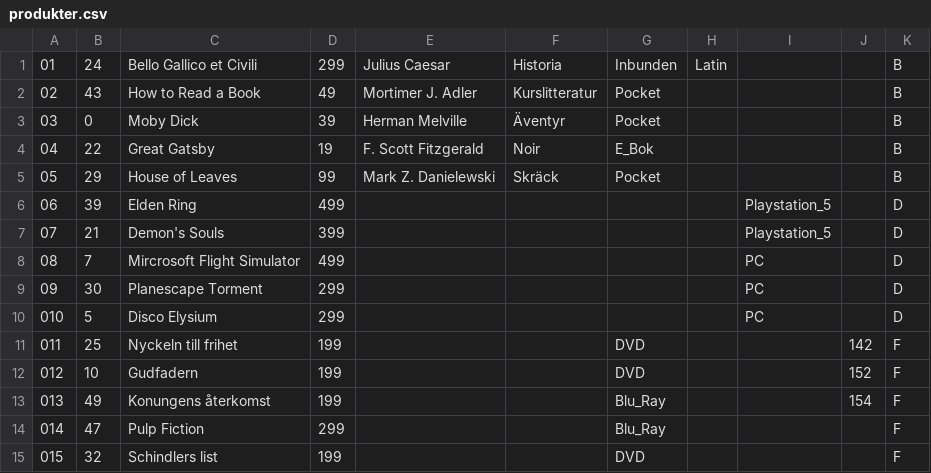
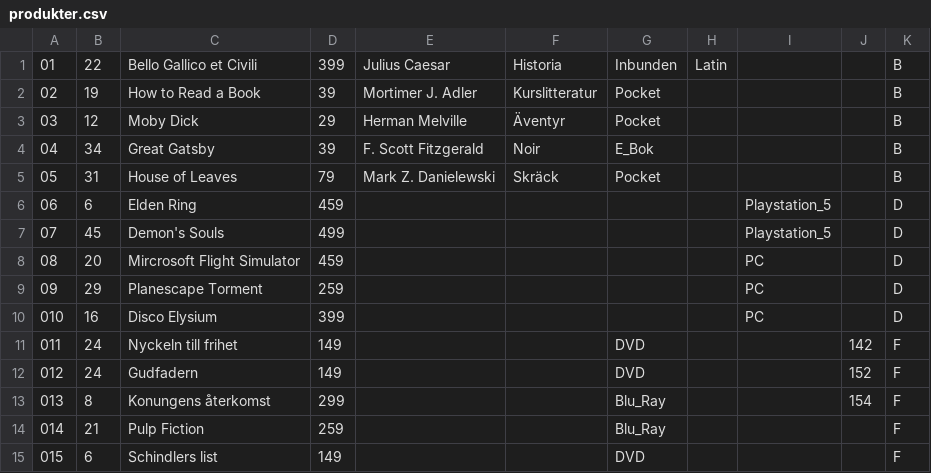
Before and after one commit to warmlund/Business_System_Laboration, a CSV file: produkter.csv, drawn as a sheet.

```diff
--- a/produkter.csv
+++ b/produkter.csv
@@ -1,15 +1,15 @@
-01,24,Bello Gallico et Civili,299,Julius Caesar,Historia,Inbunden,Latin,,,B
-02,43,How to Read a Book,49,Mortimer J. Adler,Kurslitteratur,Pocket,,,,B
-03,0,Moby Dick,39,Herman Melville,Äventyr,Pocket,,,,B
-04,22,Great Gatsby,19,F. Scott Fitzgerald,Noir,E_Bok,,,,B
-05,29,House of Leaves,99,Mark Z. Danielewski,Skräck,Pocket,,,,B
-06,39,Elden Ring,499,,,,,Playstation_5,,D
-07,21,Demon's Souls,399,,,,,Playstation_5,,D
-08,7,Mircrosoft Flight Simulator,499,,,,,PC,,D
-09,30,Planescape Torment,299,,,,,PC,,D
-010,5,Disco Elysium,299,,,,,PC,,D
-011,25,Nyckeln till frihet,199,,,DVD,,,142,F
-012,10,Gudfadern,199,,,DVD,,,152,F
-013,49,Konungens återkomst,199,,,Blu_Ray,,,154,F
-014,47,Pulp Fiction,299,,,Blu_Ray,,,,F
-015,32,Schindlers list,199,,,DVD,,,,F
+01,22,Bello Gallico et Civili,399,Julius Caesar,Historia,Inbunden,Latin,,,B
+02,19,How to Read a Book,39,Mortimer J. Adler,Kurslitteratur,Pocket,,,,B
+03,12,Moby Dick,29,Herman Melville,Äventyr,Pocket,,,,B
+04,34,Great Gatsby,39,F. Scott Fitzgerald,Noir,E_Bok,,,,B
+05,31,House of Leaves,79,Mark Z. Danielewski,Skräck,Pocket,,,,B
+06,6,Elden Ring,459,,,,,Playstation_5,,D
+07,45,Demon's Souls,499,,,,,Playstation_5,,D
+08,20,Mircrosoft Flight Simulator,459,,,,,PC,,D
+09,29,Planescape Torment,259,,,,,PC,,D
+010,16,Disco Elysium,399,,,,,PC,,D
+011,24,Nyckeln till frihet,149,,,DVD,,,142,F
+012,24,Gudfadern,149,,,DVD,,,152,F
+013,8,Konungens återkomst,299,,,Blu_Ray,,,154,F
+014,21,Pulp Fiction,259,,,Blu_Ray,,,,F
+015,6,Schindlers list,149,,,DVD,,,,F
```
Also changed, not shown: 1 other file.
